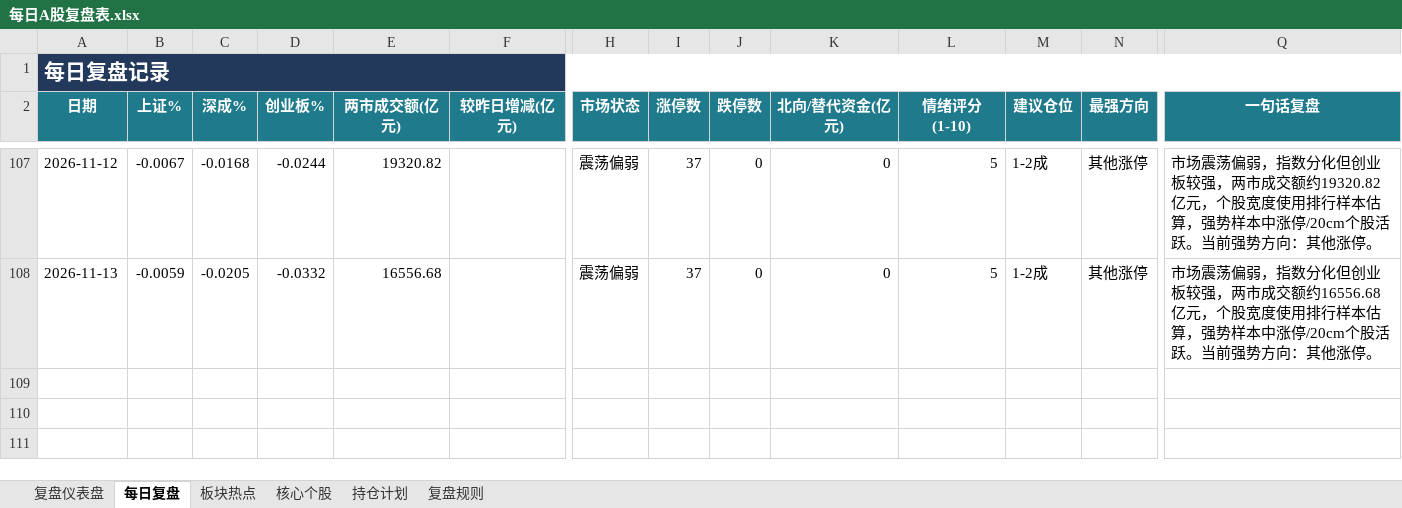
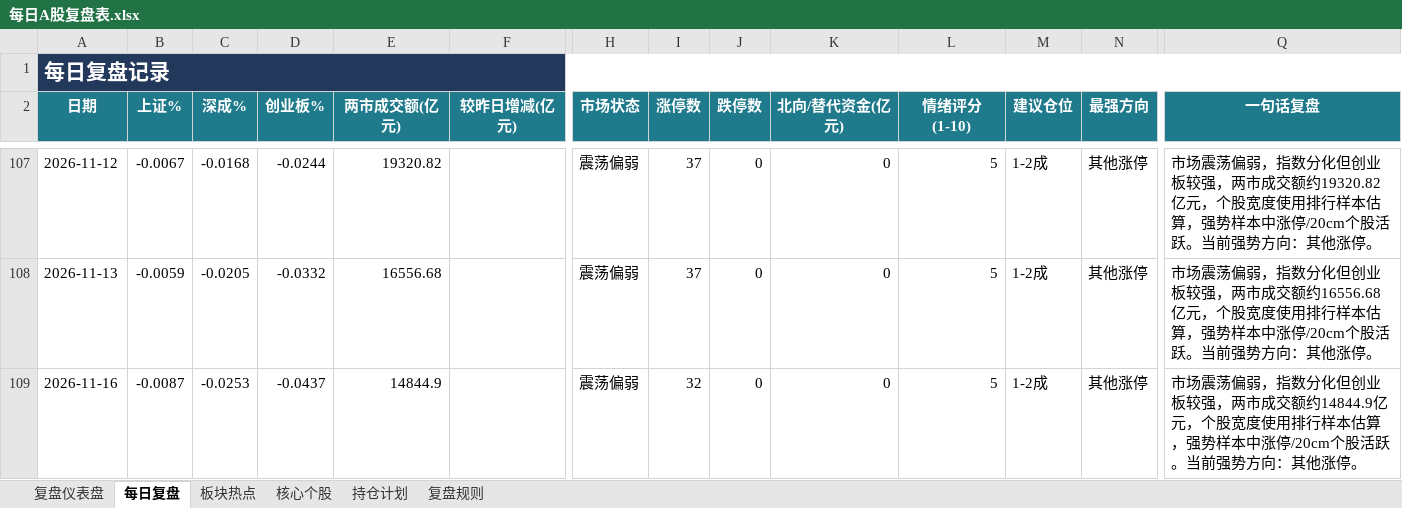
Before and after one commit to Toristricky/a-share-daily-review, an Excel workbook: 每日A股复盘表.xlsx, sheet 每日复盘, drawn as a sheet; only a part is shown, gaps mark what is left out; values as stored, in another font and other column widths than the file's, no borders; rows hold the shown columns only; the diff names each change by its address in the sheet, - before the commit and + after, or states it on an @@ line.

```diff
--- a/每日A股复盘表.xlsx (sheet 每日复盘)
+++ b/每日A股复盘表.xlsx (sheet 每日复盘)
+row 109: 2026-11-16 | -0.0087 | -0.0253 | -0.0437 | 14844.9 |  | 震荡偏弱 | 32 | 0 | 0 | 5 | 1-2成 | 其他涨停 | 市场震荡偏弱，指数分化但创业板较强，两市成交额约14844.9亿元，个股宽度使用排行样本估算，强势样本中涨停/20cm个股活跃。当前强势方向：其他涨停。
```
Also changed, not shown: 3 other files.
